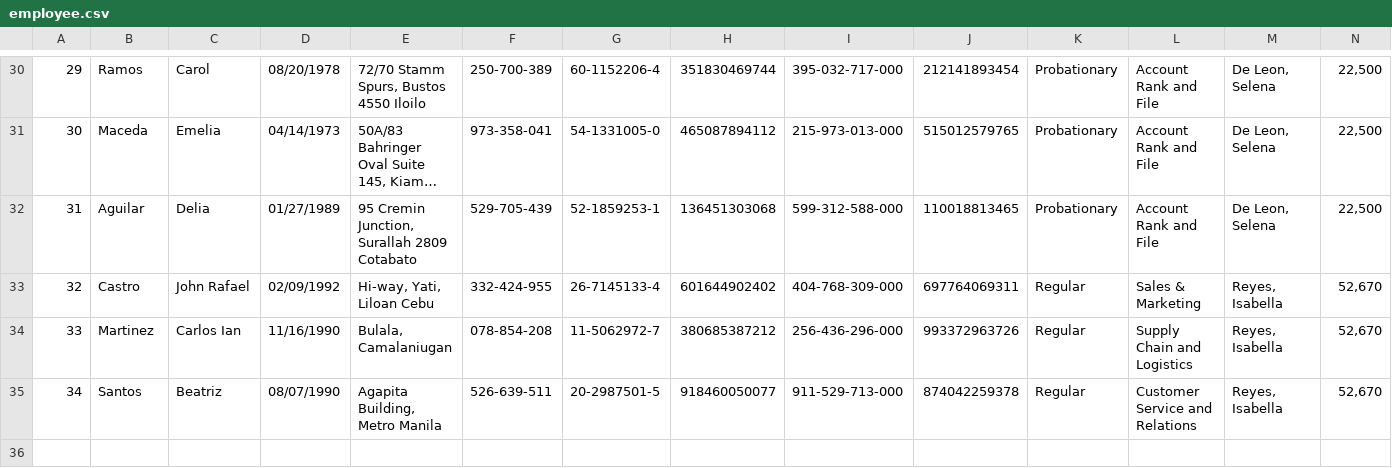
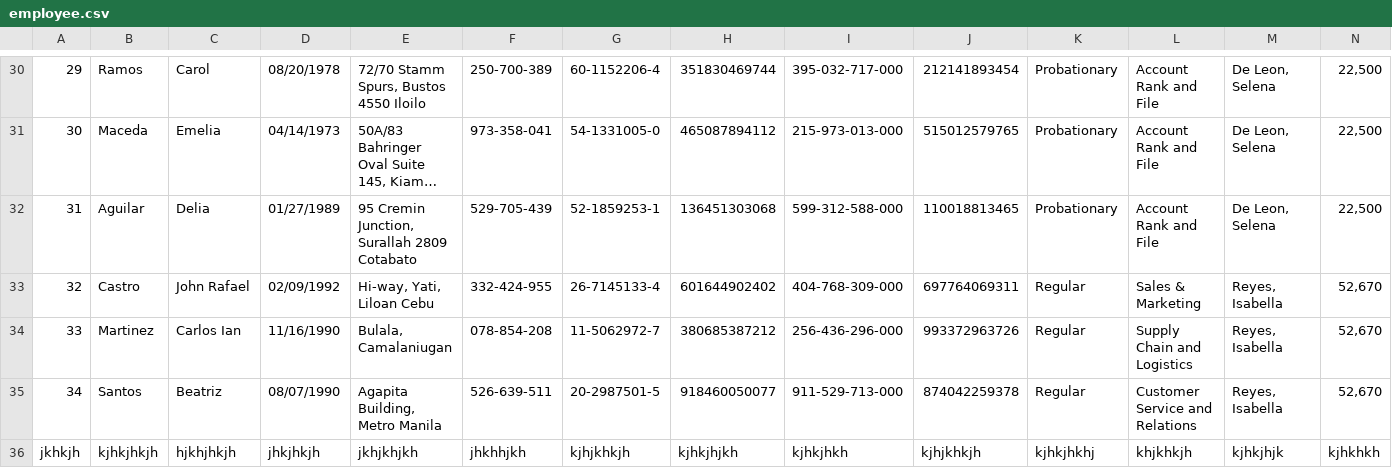
Before and after one commit to eeecioj/MotorPH, a CSV file: employee.csv, drawn as a sheet; only a part is shown, gaps mark what is left out; long unchanged cells end in …; rows hold the shown columns only; the diff names each change by its address in the sheet, - before the commit and + after, or states it on an @@ line.

```diff
--- a/employee.csv
+++ b/employee.csv
+row 36: jkhkjh | kjhkjhkjh | hjkhjhkjh | jhkjhkjh | jkhjkhjkh | jhkhhjkh | kjhjkhkjh | kjhkjhjkh | kjhkjhkh | kjhjkhkjh | kjhkjhkhj | khjkhkjh | kjhkjhjk | kjhkhkh
```
Also changed, not shown: accounts.csv, 12 other files.
